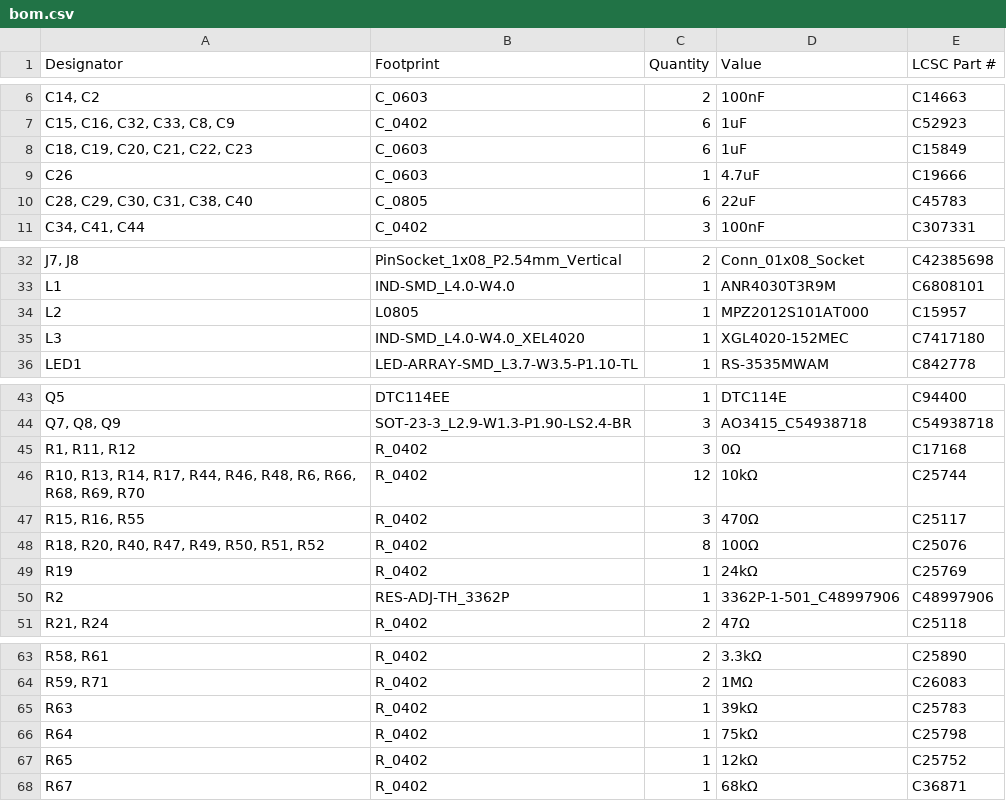
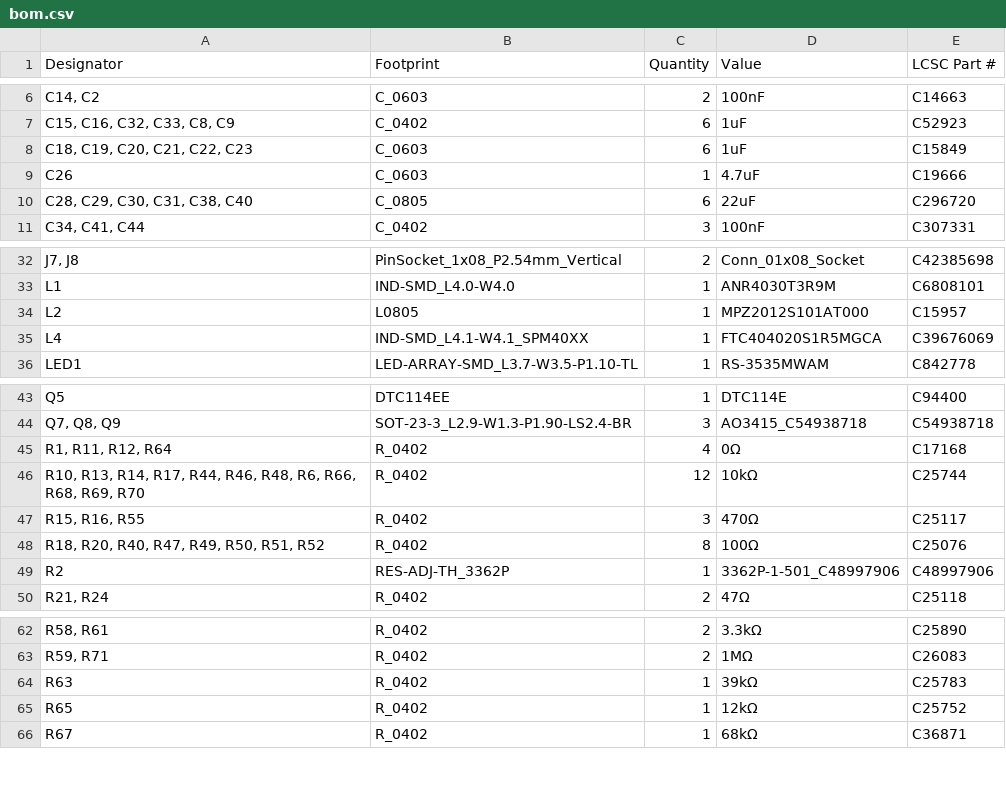
Before and after one commit to BYU-I-eBadge/e-badge, a CSV file: hardware v4.1.1/badge-esp32-s3/production/bom.csv, drawn as a sheet; only a part is shown, gaps mark what is left out; removed rows and columns are numbered as before the commit, all else as after; the diff names each change by its address in the sheet, - before the commit and + after, or states it on an @@ line.

```diff
--- a/hardware v4.1.1/badge-esp32-s3/production/bom.csv
+++ b/hardware v4.1.1/badge-esp32-s3/production/bom.csv
-E10 (LCSC Part #): C45783
+E10 (LCSC Part #): C296720
-row 35: L3 | IND-SMD_L4.0-W4.0_XEL4020 | 1 | XGL4020-152MEC | C7417180
+row 35: L4 | IND-SMD_L4.1-W4.1_SPM40XX | 1 | FTC404020S1R5MGCA | C39676069
-A45 (Designator): R1, R11, R12
+A45 (Designator): R1, R11, R12, R64
-C45 (Quantity): 3
+C45 (Quantity): 4
-row 49: R19 | R_0402 | 1 | 24kΩ | C25769
-row 66: R64 | R_0402 | 1 | 75kΩ | C25798
```
Also changed, not shown: hardware v4.1.1/badge-esp32-s3/production/designators.csv, hardware v4.1.1/badge-esp32-s3/production/positions.csv, 14 other files.
